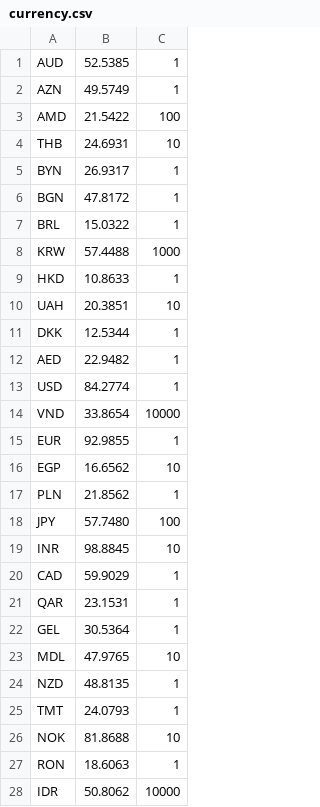
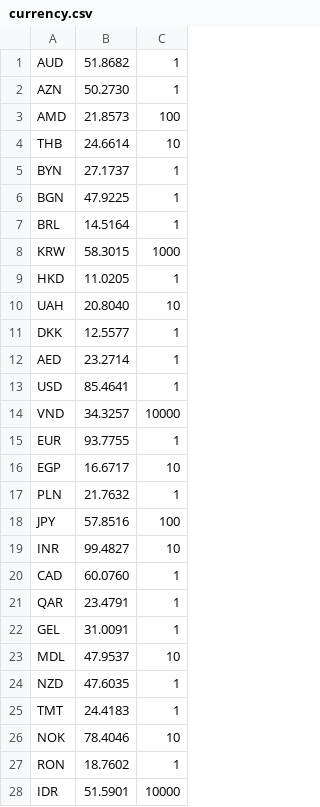
Before and after one commit to vazart-dude/EzConv, a CSV file: bin/currency.csv, drawn as a sheet; only a part is shown; the diff covers the shown part only.

```diff
--- a/bin/currency.csv
+++ b/bin/currency.csv
@@ -1,28 +1,28 @@
-AUD;52.5385;1
-AZN;49.5749;1
-AMD;21.5422;100
-THB;24.6931;10
-BYN;26.9317;1
-BGN;47.8172;1
-BRL;15.0322;1
-KRW;57.4488;1000
-HKD;10.8633;1
-UAH;20.3851;10
-DKK;12.5344;1
-AED;22.9482;1
-USD;84.2774;1
-VND;33.8654;10000
-EUR;92.9855;1
-EGP;16.6562;10
-PLN;21.8562;1
-JPY;57.7480;100
-INR;98.8845;10
-CAD;59.9029;1
-QAR;23.1531;1
-GEL;30.5364;1
-MDL;47.9765;10
-NZD;48.8135;1
-TMT;24.0793;1
-NOK;81.8688;10
-RON;18.6063;1
-IDR;50.8062;10000
+AUD;51.8682;1
+AZN;50.2730;1
+AMD;21.8573;100
+THB;24.6614;10
+BYN;27.1737;1
+BGN;47.9225;1
+BRL;14.5164;1
+KRW;58.3015;1000
+HKD;11.0205;1
+UAH;20.8040;10
+DKK;12.5577;1
+AED;23.2714;1
+USD;85.4641;1
+VND;34.3257;10000
+EUR;93.7755;1
+EGP;16.6717;10
+PLN;21.7632;1
+JPY;57.8516;100
+INR;99.4827;10
+CAD;60.0760;1
+QAR;23.4791;1
+GEL;31.0091;1
+MDL;47.9537;10
+NZD;47.6035;1
+TMT;24.4183;1
+NOK;78.4046;10
+RON;18.7602;1
+IDR;51.5901;10000
```
Also changed, not shown: 15 edited cells elsewhere in this file, 4 other files.
